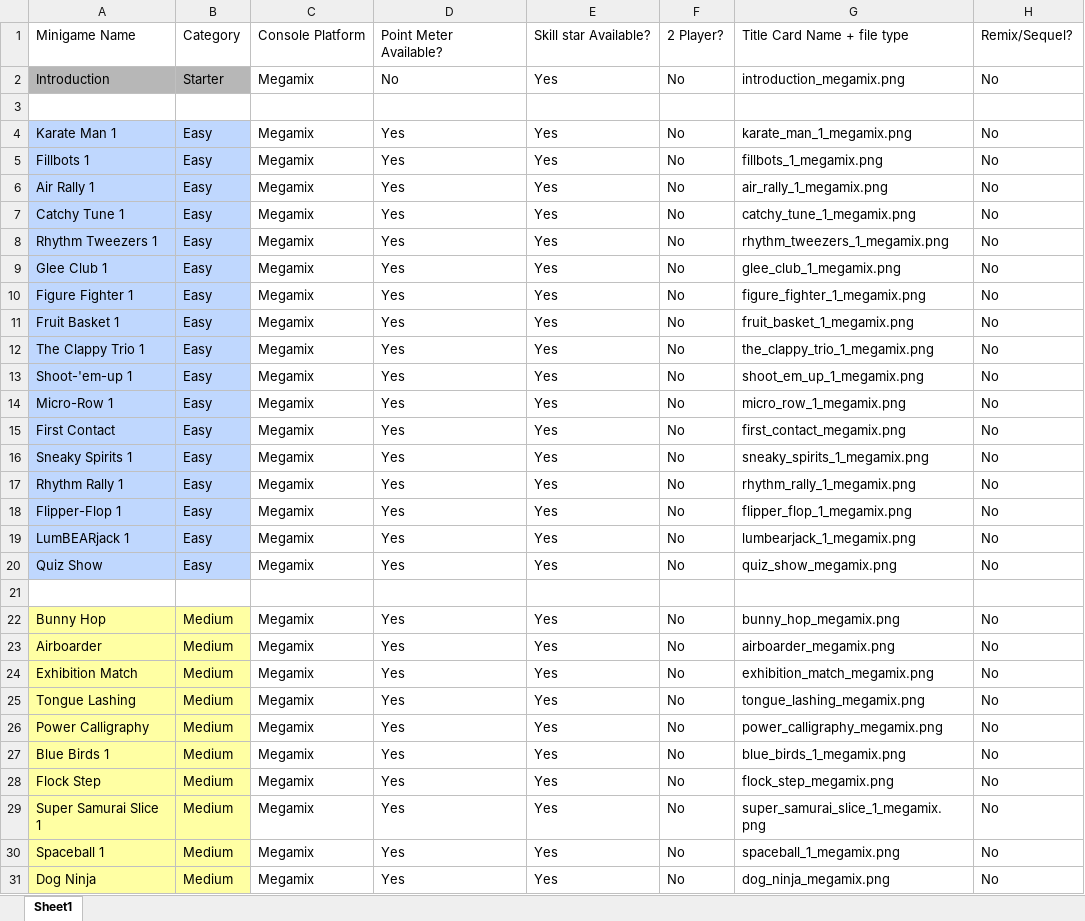
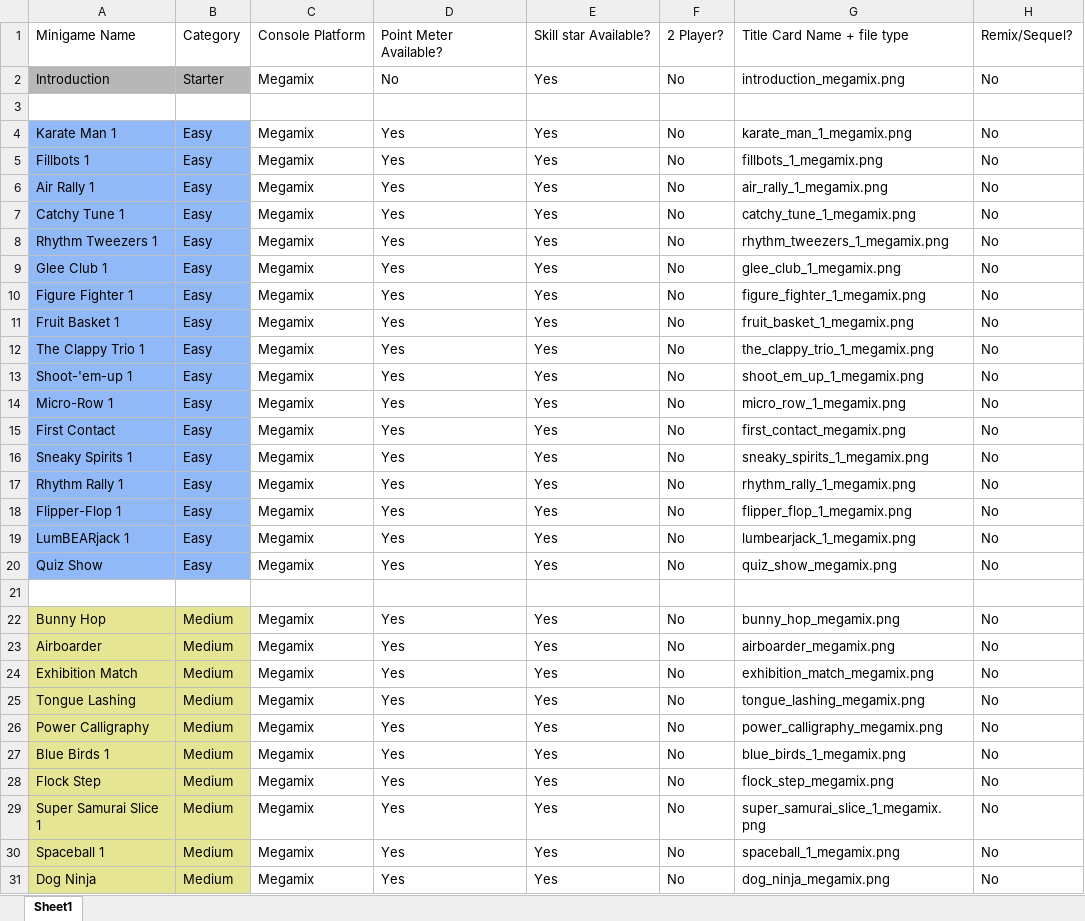
Before and after one commit to sinizano77/rhythm-heaven, an Excel workbook: static/rhythm_games/Base Megamix.xlsx, sheet Sheet1, drawn as a sheet; only a part is shown; values as stored, in another font and other column widths than the file's, no borders; charts and pictures not drawn; the diff covers the shown part only; the diff names each change by its address in the sheet, - before the commit and + after, or states it on an @@ line.

```diff
--- a/static/rhythm_games/Base Megamix.xlsx (sheet Sheet1)
+++ b/static/rhythm_games/Base Megamix.xlsx (sheet Sheet1)
-A4:B20 fill: #BFD7FE
+A4:B20 fill: #92B9F7
-A22:B31 fill: #FFFFA3
+A22:B31 fill: #E5E593
```
Also changed, not shown: cell formats elsewhere in this sheet, static/game_scoring/Game_Scoring.xlsx, static/rhythm_games/Megamix Mods.xlsx, 7 other files.
